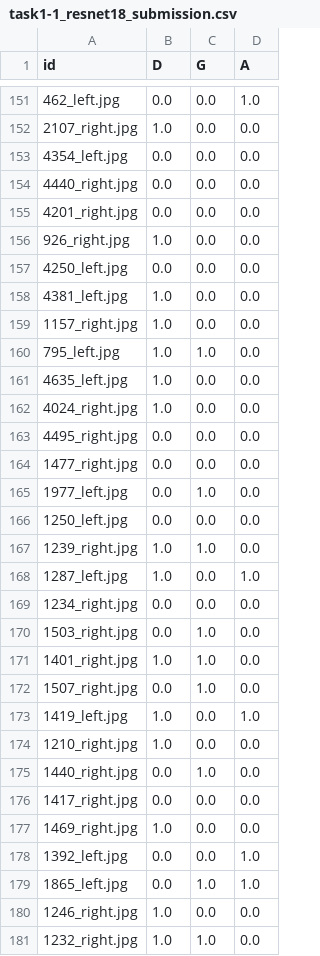
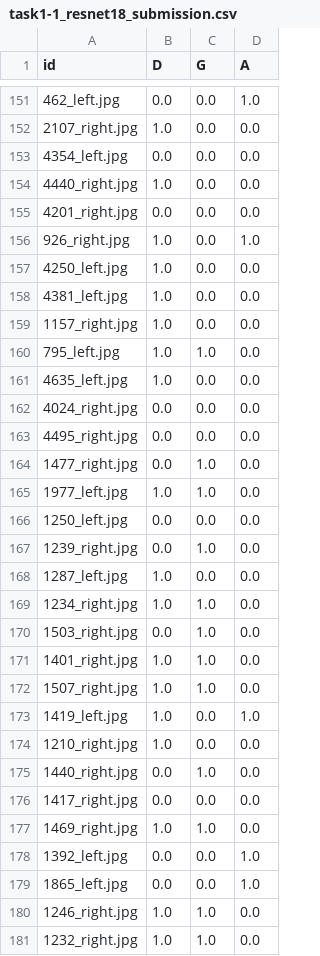
Before and after one commit to HarryxDD/multi-label-retinal-disease-detection, a CSV file: submissions/task1-1_resnet18_submission.csv, drawn as a sheet; only a part is shown, gaps mark what is left out; the diff covers the shown part only.

Commit message:
amend: using TTA for task 1.1

```diff
--- a/submissions/task1-1_resnet18_submission.csv
+++ b/submissions/task1-1_resnet18_submission.csv
@@ -153,6 +153,6 @@ id,D,G,A
 4354_left.jpg,0.0,0.0,0.0
-4440_right.jpg,0.0,0.0,0.0
+4440_right.jpg,1.0,0.0,0.0
 4201_right.jpg,0.0,0.0,0.0
-926_right.jpg,1.0,0.0,0.0
-4250_left.jpg,0.0,0.0,0.0
+926_right.jpg,1.0,0.0,1.0
+4250_left.jpg,1.0,0.0,0.0
 4381_left.jpg,1.0,0.0,0.0
@@ -161,13 +161,13 @@ id,D,G,A
 4635_left.jpg,1.0,0.0,0.0
-4024_right.jpg,1.0,0.0,0.0
+4024_right.jpg,0.0,0.0,0.0
 4495_right.jpg,0.0,0.0,0.0
-1477_right.jpg,0.0,0.0,0.0
-1977_left.jpg,0.0,1.0,0.0
+1477_right.jpg,0.0,1.0,0.0
+1977_left.jpg,1.0,1.0,0.0
 1250_left.jpg,0.0,0.0,0.0
-1239_right.jpg,1.0,1.0,0.0
-1287_left.jpg,1.0,0.0,1.0
-1234_right.jpg,0.0,0.0,0.0
+1239_right.jpg,0.0,1.0,0.0
+1287_left.jpg,1.0,0.0,0.0
+1234_right.jpg,1.0,1.0,0.0
 1503_right.jpg,0.0,1.0,0.0
 1401_right.jpg,1.0,1.0,0.0
-1507_right.jpg,0.0,1.0,0.0
+1507_right.jpg,1.0,1.0,0.0
 1419_left.jpg,1.0,0.0,1.0
@@ -176,6 +176,6 @@ id,D,G,A
 1417_right.jpg,0.0,0.0,0.0
-1469_right.jpg,1.0,0.0,0.0
+1469_right.jpg,1.0,1.0,0.0
 1392_left.jpg,0.0,0.0,1.0
-1865_left.jpg,0.0,1.0,1.0
-1246_right.jpg,1.0,0.0,0.0
+1865_left.jpg,0.0,0.0,1.0
+1246_right.jpg,1.0,1.0,0.0
 1232_right.jpg,1.0,1.0,0.0
```
Also changed, not shown: 63 edited cells elsewhere in this file, 2 other files.
